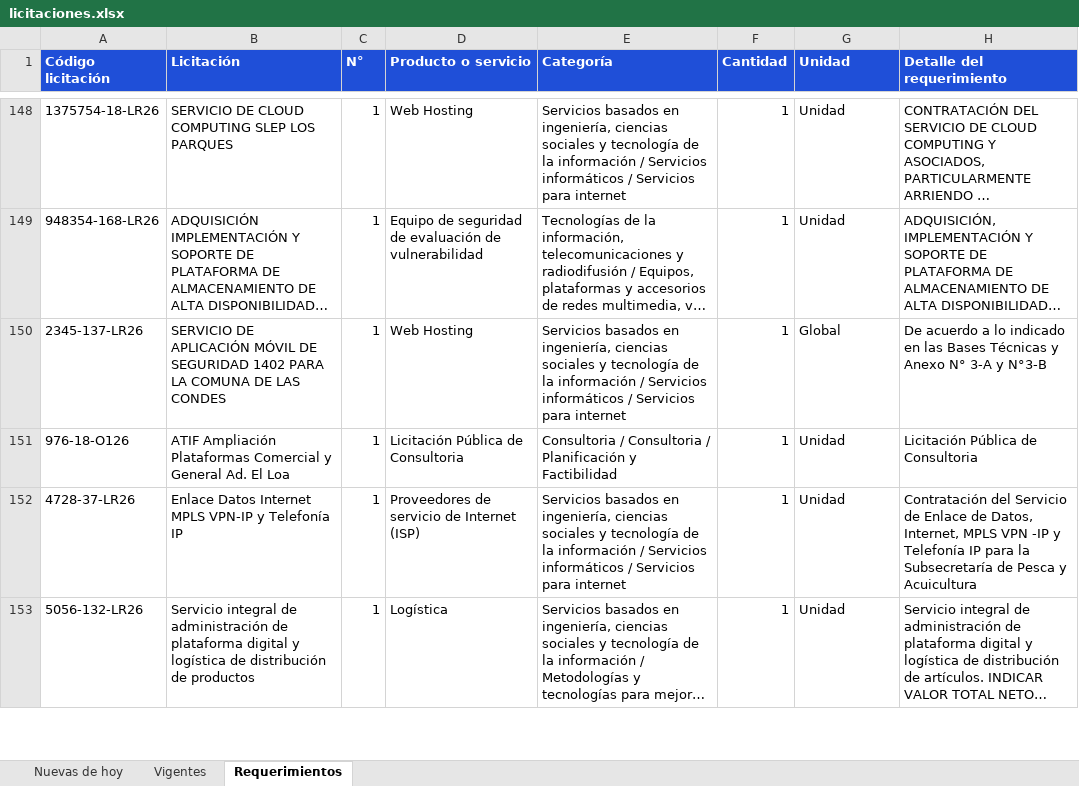
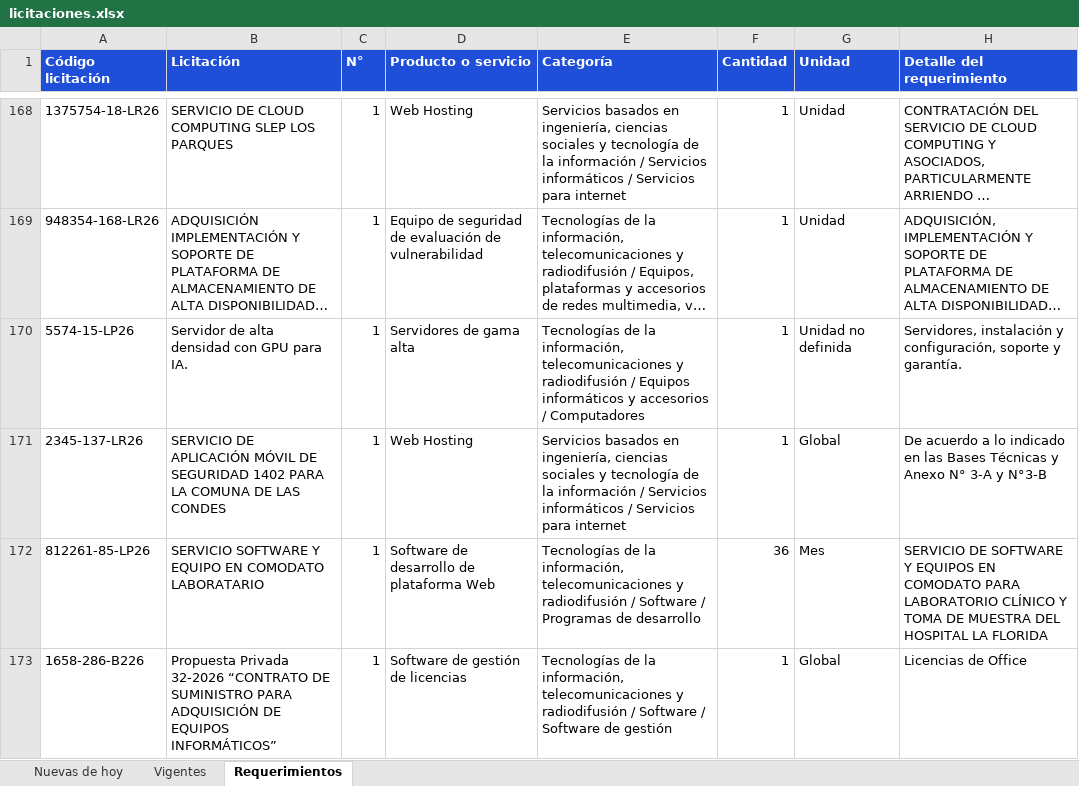
Before and after one commit to annibe/radar-licitaciones, an Excel workbook: web/descargas/licitaciones.xlsx, sheet Requerimientos, drawn as a sheet; only a part is shown, gaps mark what is left out; the shorter side is filled out with more unchanged rows; long unchanged cells end in …; values as stored, in another font and other column widths than the file's, no borders; ↵ is a line break in a cell; the diff covers the shown part only; the diff names each change by its address in the sheet, - before the commit and + after, or states it on an @@ line.

```diff
--- a/web/descargas/licitaciones.xlsx (sheet Requerimientos)
+++ b/web/descargas/licitaciones.xlsx (sheet Requerimientos)
+row 170: 5574-15-LP26 | Servidor de alta densidad con GPU para IA. | 1 | Servidores de gama alta | Tecnologías de la información, telecomunicaciones y radiodifusión / Equipos informáticos y accesorios / Computadores | 1 | Unidad no definida | Servidores, instalación y configuración, soporte y garantía.
+row 172: 812261-85-LP26 | SERVICIO SOFTWARE Y EQUIPO EN COMODATO LABORATARIO | 1 | Software de desarrollo de plataforma Web | Tecnologías de la información, telecomunicaciones y radiodifusión / Software / Programas de desarrollo | 36 | Mes | SERVICIO DE SOFTWARE Y EQUIPOS EN COMODATO PARA LABORATORIO CLÍNICO Y ↵ TOMA DE MUESTRA DEL HOSPITAL LA FLORIDA
+row 173: 1658-286-B226 | Propuesta Privada 32-2026 “CONTRATO DE SUMINISTRO PARA ADQUISICIÓN DE EQUIPOS INFORMÁTICOS” | 1 | Software de gestión de licencias | Tecnologías de la información, telecomunicaciones y radiodifusión / Software / Software de gestión | 1 | Global | Licencias de Office
```
Also changed, not shown: 34 added rows, 10 removed rows and 8 moved rows elsewhere in this sheet, sheet Vigentes, sheet Nuevas de hoy, formulas that keep their value, 4 other files.
